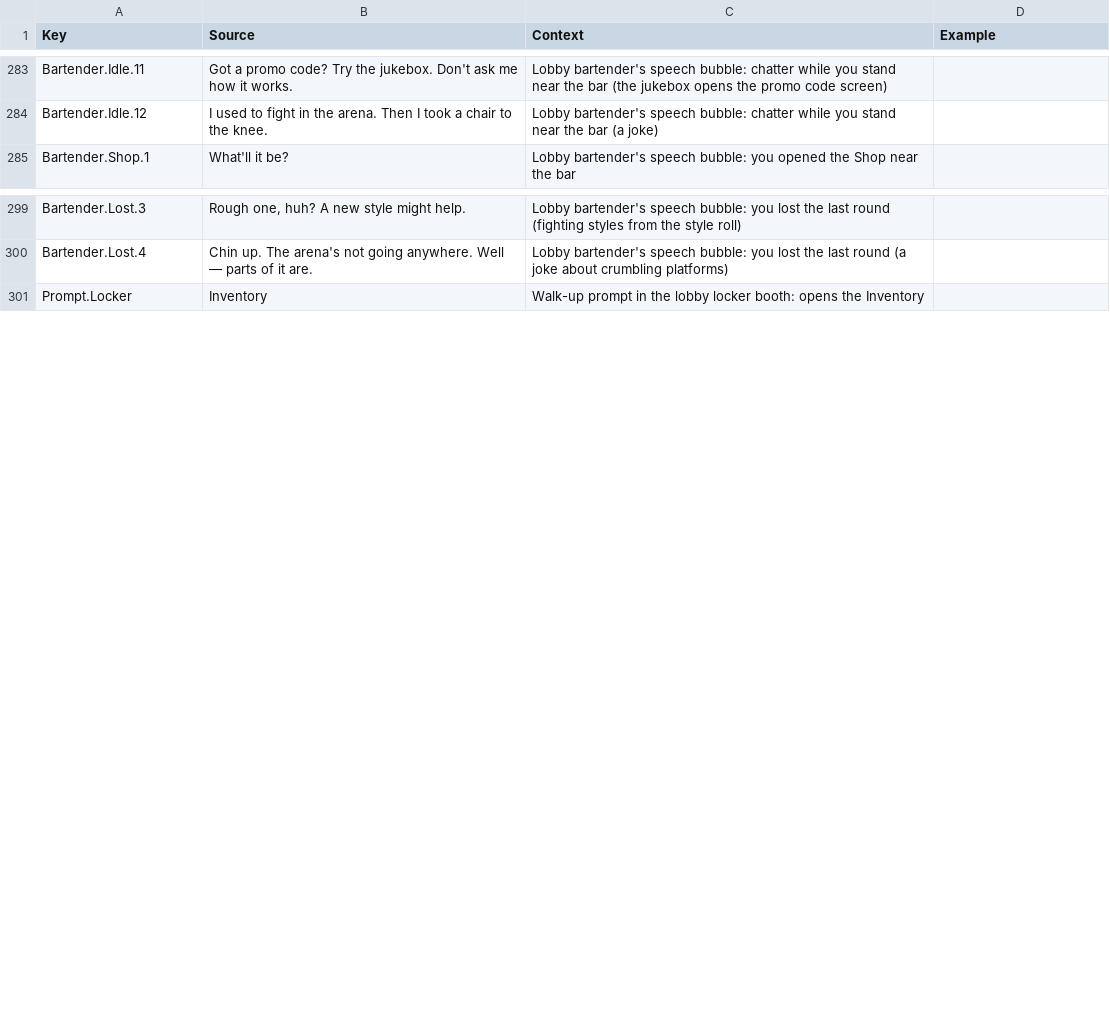
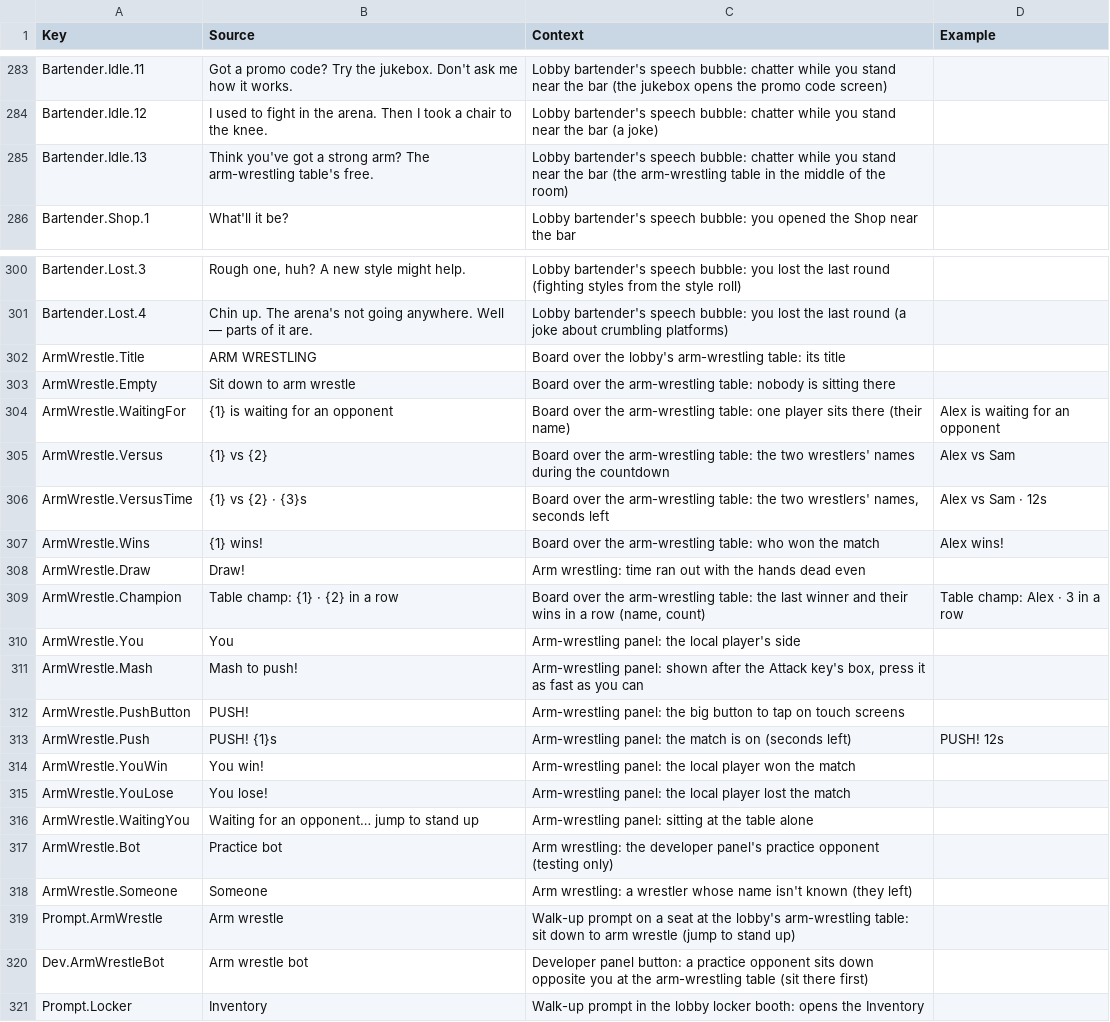
Before and after one commit to xbunny416/House-Brawl, a CSV file: src/localization/GameStrings.csv, drawn as a sheet; only a part is shown, gaps mark what is left out; the diff names each change by its address in the sheet, - before the commit and + after, or states it on an @@ line.

```diff
--- a/src/localization/GameStrings.csv
+++ b/src/localization/GameStrings.csv
+row 285: Bartender.Idle.13 | Think you've got a strong arm? The arm-wrestling table's free. | Lobby bartender's speech bubble: chatter while you stand near the bar (the arm-wrestling table in the middle of the room)
+row 302: ArmWrestle.Title | ARM WRESTLING | Board over the lobby's arm-wrestling table: its title
+row 303: ArmWrestle.Empty | Sit down to arm wrestle | Board over the arm-wrestling table: nobody is sitting there
+row 304: ArmWrestle.WaitingFor | {1} is waiting for an opponent | Board over the arm-wrestling table: one player sits there (their name) | Alex is waiting for an opponent
+row 305: ArmWrestle.Versus | {1} vs {2} | Board over the arm-wrestling table: the two wrestlers' names during the countdown | Alex vs Sam
+row 306: ArmWrestle.VersusTime | {1} vs {2} · {3}s | Board over the arm-wrestling table: the two wrestlers' names, seconds left | Alex vs Sam · 12s
+row 307: ArmWrestle.Wins | {1} wins! | Board over the arm-wrestling table: who won the match | Alex wins!
+row 308: ArmWrestle.Draw | Draw! | Arm wrestling: time ran out with the hands dead even
+row 309: ArmWrestle.Champion | Table champ: {1} · {2} in a row | Board over the arm-wrestling table: the last winner and their wins in a row (name, count) | Table champ: Alex · 3 in a row
+row 310: ArmWrestle.You | You | Arm-wrestling panel: the local player's side
+row 311: ArmWrestle.Mash | Mash to push! | Arm-wrestling panel: shown after the Attack key's box, press it as fast as you can
+row 312: ArmWrestle.PushButton | PUSH! | Arm-wrestling panel: the big button to tap on touch screens
+row 313: ArmWrestle.Push | PUSH! {1}s | Arm-wrestling panel: the match is on (seconds left) | PUSH! 12s
+row 314: ArmWrestle.YouWin | You win! | Arm-wrestling panel: the local player won the match
+row 315: ArmWrestle.YouLose | You lose! | Arm-wrestling panel: the local player lost the match
+row 316: ArmWrestle.WaitingYou | Waiting for an opponent… jump to stand up | Arm-wrestling panel: sitting at the table alone
+row 317: ArmWrestle.Bot | Practice bot | Arm wrestling: the developer panel's practice opponent (testing only)
+row 318: ArmWrestle.Someone | Someone | Arm wrestling: a wrestler whose name isn't known (they left)
+row 319: Prompt.ArmWrestle | Arm wrestle | Walk-up prompt on a seat at the lobby's arm-wrestling table: sit down to arm wrestle (jump to stand up)
+row 320: Dev.ArmWrestleBot | Arm wrestle bot | Developer panel button: a practice opponent sits down opposite you at the arm-wrestling table (sit there first)
```
Also changed, not shown: 20 other files.
